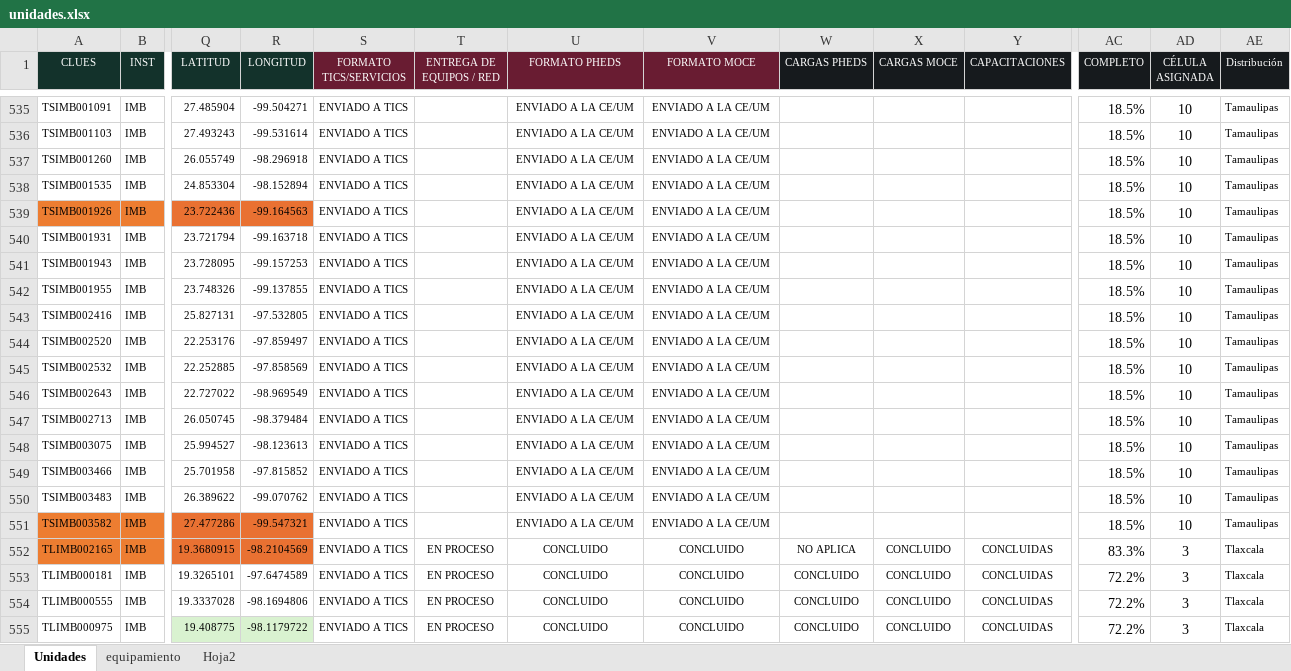
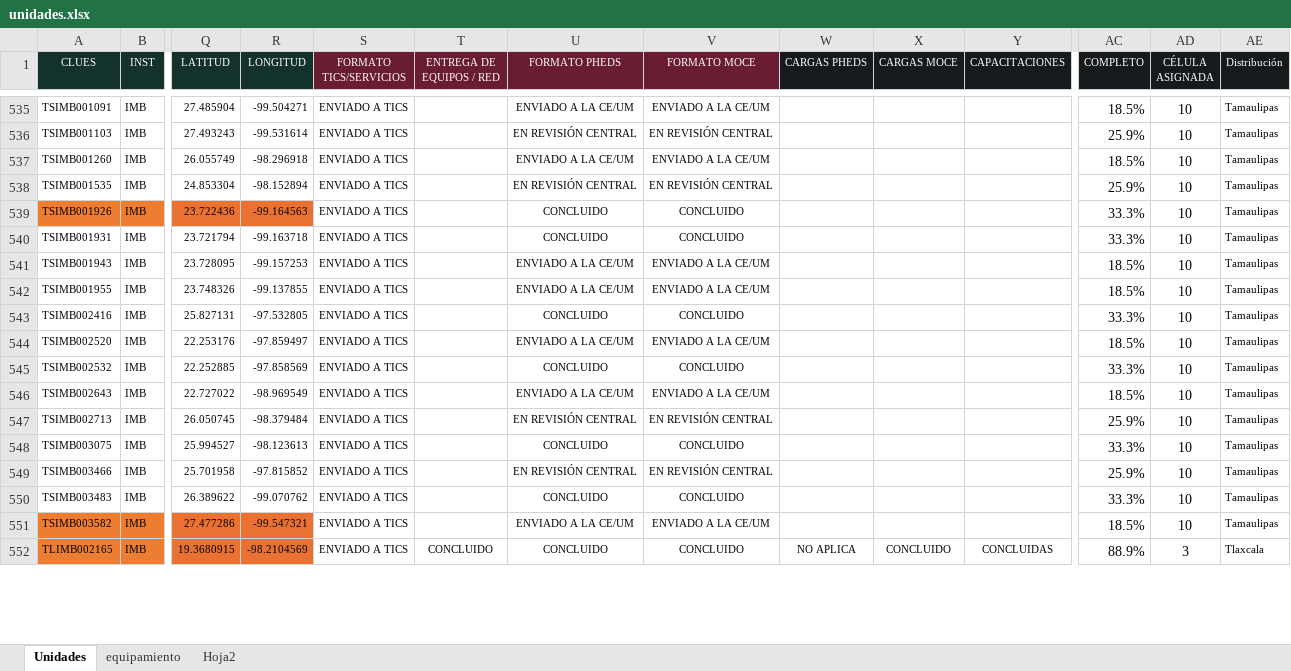
Before and after one commit to DanielJimenezA/implementacion_eds_imb, an Excel workbook: excel/unidades.xlsx, sheet Unidades, drawn as a sheet; only a part is shown, gaps mark what is left out; values as stored, in another font and other column widths than the file's, no borders; conditional formats not drawn; removed rows and columns are numbered as before the commit, all else as after; rows hold the shown columns only; the diff covers the shown part only; the diff names each change by its address in the sheet, - before the commit and + after, or states it on an @@ line.

```diff
--- a/excel/unidades.xlsx (sheet Unidades)
+++ b/excel/unidades.xlsx (sheet Unidades)
-U536 (FORMATO PHEDS): ENVIADO A LA CE/UM
+U536 (FORMATO PHEDS): EN REVISIÓN CENTRAL
-V536 (FORMATO MOCE): ENVIADO A LA CE/UM
+V536 (FORMATO MOCE): EN REVISIÓN CENTRAL
-AC536 (COMPLETO): 18.5%
+AC536 (COMPLETO): 25.9%
-U538 (FORMATO PHEDS): ENVIADO A LA CE/UM
+U538 (FORMATO PHEDS): EN REVISIÓN CENTRAL
-V538 (FORMATO MOCE): ENVIADO A LA CE/UM
+V538 (FORMATO MOCE): EN REVISIÓN CENTRAL
-AC538 (COMPLETO): 18.5%
+AC538 (COMPLETO): 25.9%
-U539:U540 (FORMATO PHEDS): ENVIADO A LA CE/UM
+U539:U540 (FORMATO PHEDS): CONCLUIDO
-V539:V540 (FORMATO MOCE): ENVIADO A LA CE/UM
+V539:V540 (FORMATO MOCE): CONCLUIDO
-AC539:AC540 (COMPLETO): 18.5%
+AC539:AC540 (COMPLETO): 33.3%
-U543 (FORMATO PHEDS): ENVIADO A LA CE/UM
+U543 (FORMATO PHEDS): CONCLUIDO
-V543 (FORMATO MOCE): ENVIADO A LA CE/UM
+V543 (FORMATO MOCE): CONCLUIDO
-AC543 (COMPLETO): 18.5%
+AC543 (COMPLETO): 33.3%
-U545 (FORMATO PHEDS): ENVIADO A LA CE/UM
+U545 (FORMATO PHEDS): CONCLUIDO
-V545 (FORMATO MOCE): ENVIADO A LA CE/UM
+V545 (FORMATO MOCE): CONCLUIDO
-AC545 (COMPLETO): 18.5%
+AC545 (COMPLETO): 33.3%
-U547 (FORMATO PHEDS): ENVIADO A LA CE/UM
+U547 (FORMATO PHEDS): EN REVISIÓN CENTRAL
-V547 (FORMATO MOCE): ENVIADO A LA CE/UM
+V547 (FORMATO MOCE): EN REVISIÓN CENTRAL
-AC547 (COMPLETO): 18.5%
+AC547 (COMPLETO): 25.9%
-U548 (FORMATO PHEDS): ENVIADO A LA CE/UM
+U548 (FORMATO PHEDS): CONCLUIDO
-V548 (FORMATO MOCE): ENVIADO A LA CE/UM
+V548 (FORMATO MOCE): CONCLUIDO
-AC548 (COMPLETO): 18.5%
+AC548 (COMPLETO): 33.3%
-U549 (FORMATO PHEDS): ENVIADO A LA CE/UM
+U549 (FORMATO PHEDS): EN REVISIÓN CENTRAL
-V549 (FORMATO MOCE): ENVIADO A LA CE/UM
+V549 (FORMATO MOCE): EN REVISIÓN CENTRAL
-AC549 (COMPLETO): 18.5%
+AC549 (COMPLETO): 25.9%
-U550 (FORMATO PHEDS): ENVIADO A LA CE/UM
+U550 (FORMATO PHEDS): CONCLUIDO
-V550 (FORMATO MOCE): ENVIADO A LA CE/UM
+V550 (FORMATO MOCE): CONCLUIDO
-AC550 (COMPLETO): 18.5%
+AC550 (COMPLETO): 33.3%
-T552 (ENTREGA DE EQUIPOS / RED): EN PROCESO
+T552 (ENTREGA DE EQUIPOS / RED): CONCLUIDO
-AC552 (COMPLETO): 83.3%
+AC552 (COMPLETO): 88.9%
-row 553: TLIMB000181 | IMB | 19.3265101 | -97.6474589 | ENVIADO A TICS | EN PROCESO | CONCLUIDO | CONCLUIDO | CONCLUIDO | CONCLUIDO | CONCLUIDAS | 72.2% | 3 | Tlaxcala
-row 554: TLIMB000555 | IMB | 19.3337028 | -98.1694806 | ENVIADO A TICS | EN PROCESO | CONCLUIDO | CONCLUIDO | CONCLUIDO | CONCLUIDO | CONCLUIDAS | 72.2% | 3 | Tlaxcala
-row 555: TLIMB000975 | IMB | 19.408775 | -98.1179722 | ENVIADO A TICS | EN PROCESO | CONCLUIDO | CONCLUIDO | CONCLUIDO | CONCLUIDO | CONCLUIDAS | 72.2% | 3 | Tlaxcala
```
Also changed, not shown: 13 added rows, 10 removed rows, 498 edited cells and cell formats elsewhere in this sheet, formulas that keep their value, 2 other files.
